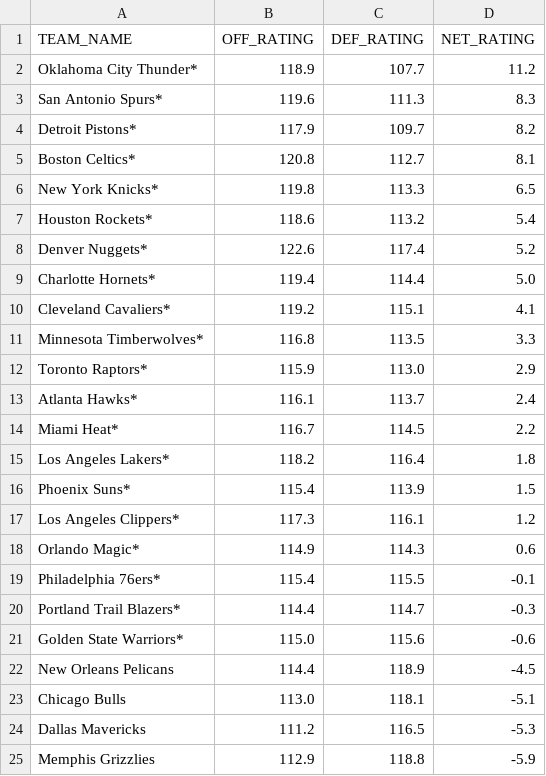
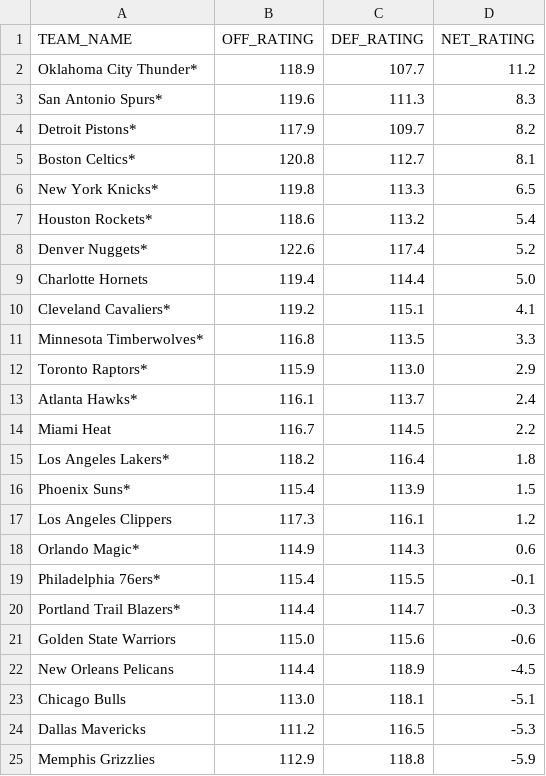
Before and after one commit to fuku8/NBA-Rating-Visualizer, a CSV file: data/team_ratings.csv, drawn as a sheet; only a part is shown.

```diff
--- a/data/team_ratings.csv
+++ b/data/team_ratings.csv
@@ -8,3 +8,3 @@ Houston Rockets*,118.6,113.2,5.4
 Denver Nuggets*,122.6,117.4,5.2
-Charlotte Hornets*,119.4,114.4,5.0
+Charlotte Hornets,119.4,114.4,5.0
 Cleveland Cavaliers*,119.2,115.1,4.1
@@ -13,6 +13,6 @@ Toronto Raptors*,115.9,113.0,2.9
 Atlanta Hawks*,116.1,113.7,2.4
-Miami Heat*,116.7,114.5,2.2
+Miami Heat,116.7,114.5,2.2
 Los Angeles Lakers*,118.2,116.4,1.8
 Phoenix Suns*,115.4,113.9,1.5
-Los Angeles Clippers*,117.3,116.1,1.2
+Los Angeles Clippers,117.3,116.1,1.2
 Orlando Magic*,114.9,114.3,0.6
@@ -20,3 +20,3 @@ Philadelphia 76ers*,115.4,115.5,-0.1
 Portland Trail Blazers*,114.4,114.7,-0.3
-Golden State Warriors*,115.0,115.6,-0.6
+Golden State Warriors,115.0,115.6,-0.6
 New Orleans Pelicans,114.4,118.9,-4.5
```
Also changed, not shown: 1 other file.
